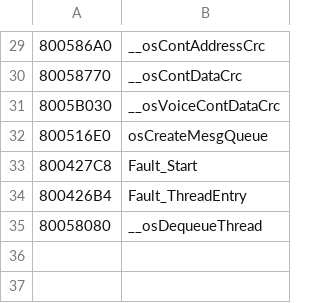
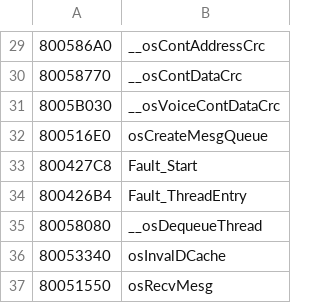
Before and after one commit to Decompollaborate/hypdisasm, a CSV file: tables/usa/functions.csv, drawn as a sheet; only a part is shown, gaps mark what is left out; the diff names each change by its address in the sheet, - before the commit and + after, or states it on an @@ line.

Commit message:
osInvalDCache and osRecvMesg

```diff
--- a/tables/usa/functions.csv
+++ b/tables/usa/functions.csv
+row 36: 80053340 | osInvalDCache
+row 37: 80051550 | osRecvMesg
```
Also changed, not shown: tables/usa/files_boot.csv, 34 other files.
